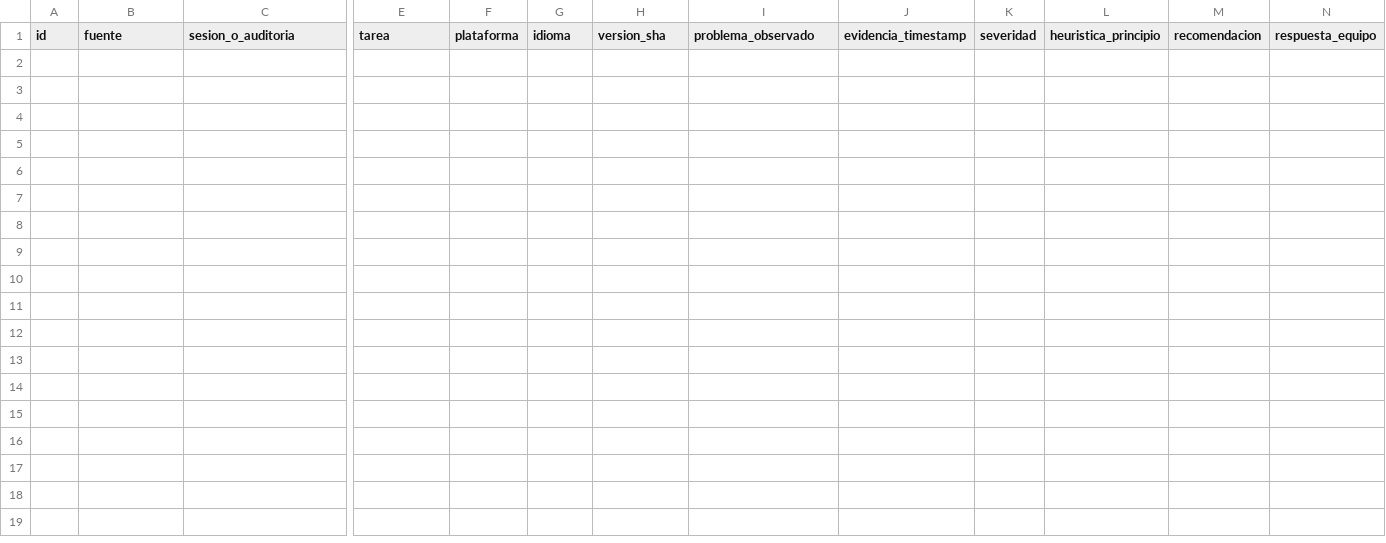
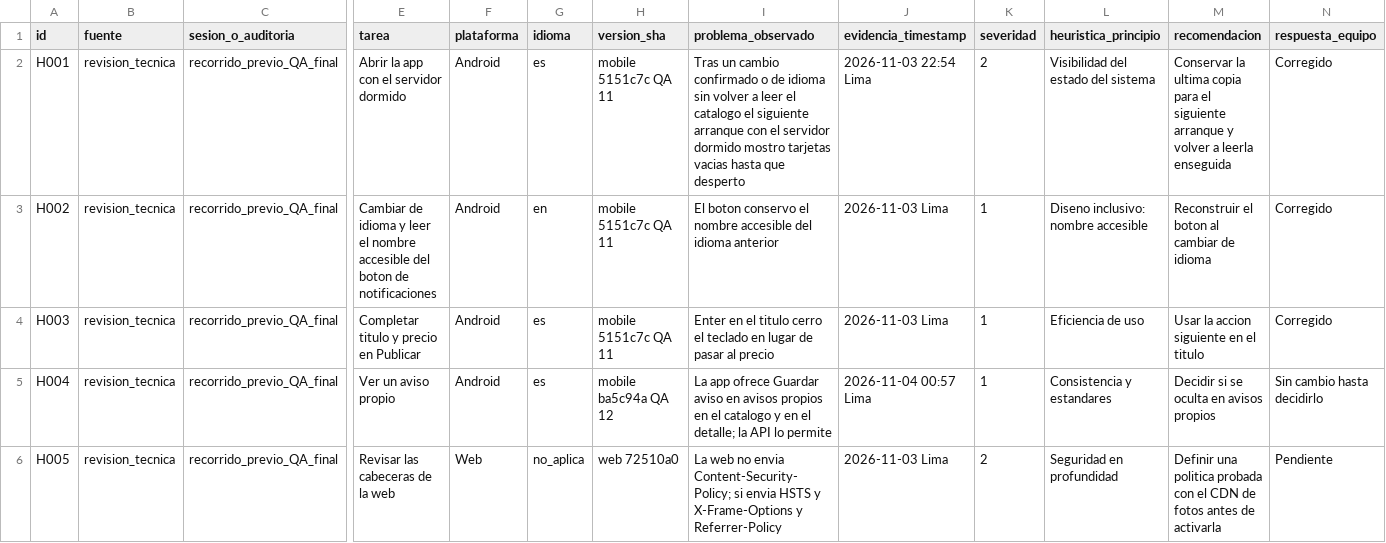
Before and after one commit to UPC-X/report-UPC, a CSV file: docs/validacion/hallazgos.csv, drawn as a sheet; only a part is shown, gaps mark what is left out; rows hold the shown columns only; the diff names each change by its address in the sheet, - before the commit and + after, or states it on an @@ line.

Commit message:
docs: QA final, hallazgos del recorrido y guía para verificadores (#37)

```diff
--- a/docs/validacion/hallazgos.csv
+++ b/docs/validacion/hallazgos.csv
+row 2: H001 | revision_tecnica | recorrido_previo_QA_final | Abrir la app con el servidor dormido | Android | es | mobile 5151c7c QA 11 | Tras un cambio confirmado o de idioma sin volver a leer el catalogo el siguiente arranque con el servidor dormido mostro tarjetas vacias hasta que desperto | 2026-11-03 22:54 Lima | 2 | Visibilidad del estado del sistema | Conservar la ultima copia para el siguiente arranque y volver a leerla enseguida | Corregido
+row 3: H002 | revision_tecnica | recorrido_previo_QA_final | Cambiar de idioma y leer el nombre accesible del boton de notificaciones | Android | en | mobile 5151c7c QA 11 | El boton conservo el nombre accesible del idioma anterior | 2026-11-03 Lima | 1 | Diseno inclusivo: nombre accesible | Reconstruir el boton al cambiar de idioma | Corregido
+row 4: H003 | revision_tecnica | recorrido_previo_QA_final | Completar titulo y precio en Publicar | Android | es | mobile 5151c7c QA 11 | Enter en el titulo cerro el teclado en lugar de pasar al precio | 2026-11-03 Lima | 1 | Eficiencia de uso | Usar la accion siguiente en el titulo | Corregido
+row 5: H004 | revision_tecnica | recorrido_previo_QA_final | Ver un aviso propio | Android | es | mobile ba5c94a QA 12 | La app ofrece Guardar aviso en avisos propios en el catalogo y en el detalle; la API lo permite | 2026-11-04 00:57 Lima | 1 | Consistencia y estandares | Decidir si se oculta en avisos propios | Sin cambio hasta decidirlo
+row 6: H005 | revision_tecnica | recorrido_previo_QA_final | Revisar las cabeceras de la web | Web | no_aplica | web 72510a0 | La web no envia Content-Security-Policy; si envia HSTS y X-Frame-Options y Referrer-Policy | 2026-11-03 Lima | 2 | Seguridad en profundidad | Definir una politica probada con el CDN de fotos antes de activarla | Pendiente
```
Also changed, not shown: docs/validacion/matriz-evidencia.csv, 3 other files.
